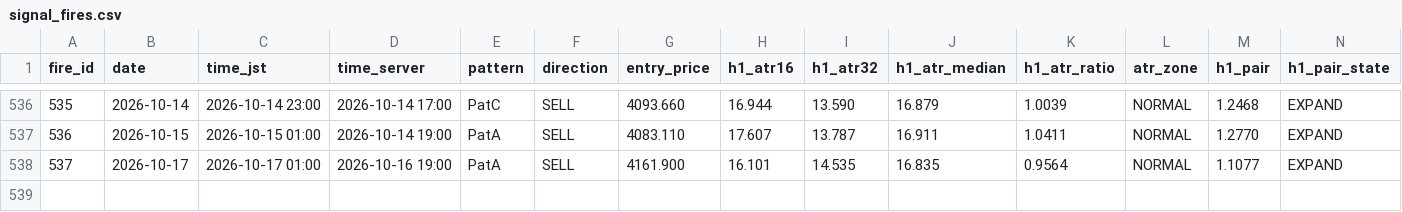
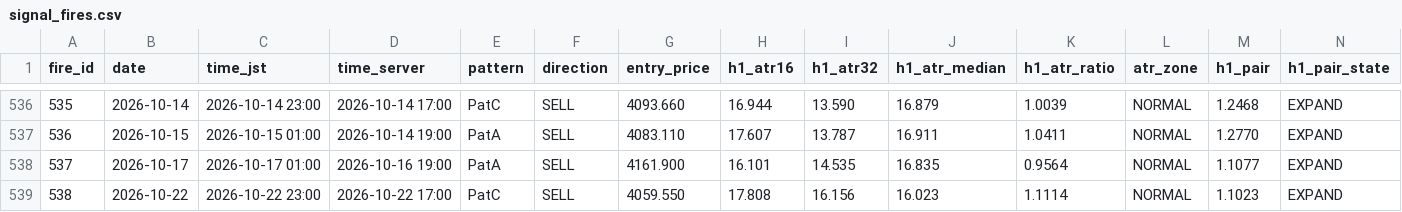
Before and after one commit to arokamiya98-svg/adxscore-heatmap, a CSV file: mt5_data/daily/signal_fires.csv, drawn as a sheet; only a part is shown, gaps mark what is left out; rows hold the shown columns only; the diff names each change by its address in the sheet, - before the commit and + after, or states it on an @@ line.

Commit message:
data: VPS pool update 2026-10-23 01:00:07

```diff
--- a/mt5_data/daily/signal_fires.csv
+++ b/mt5_data/daily/signal_fires.csv
+row 539: 538 | 2026-10-22 | 2026-10-22 23:00 | 2026-10-22 17:00 | PatC | SELL | 4059.550 | 17.808 | 16.156 | 16.023 | 1.1114 | NORMAL | 1.1023 | EXPAND
```
Also changed, not shown: mt5_data/ADX_Weekly_Above_v4.csv, mt5_data/daily/daily_aggregate.csv, 2 other files.
